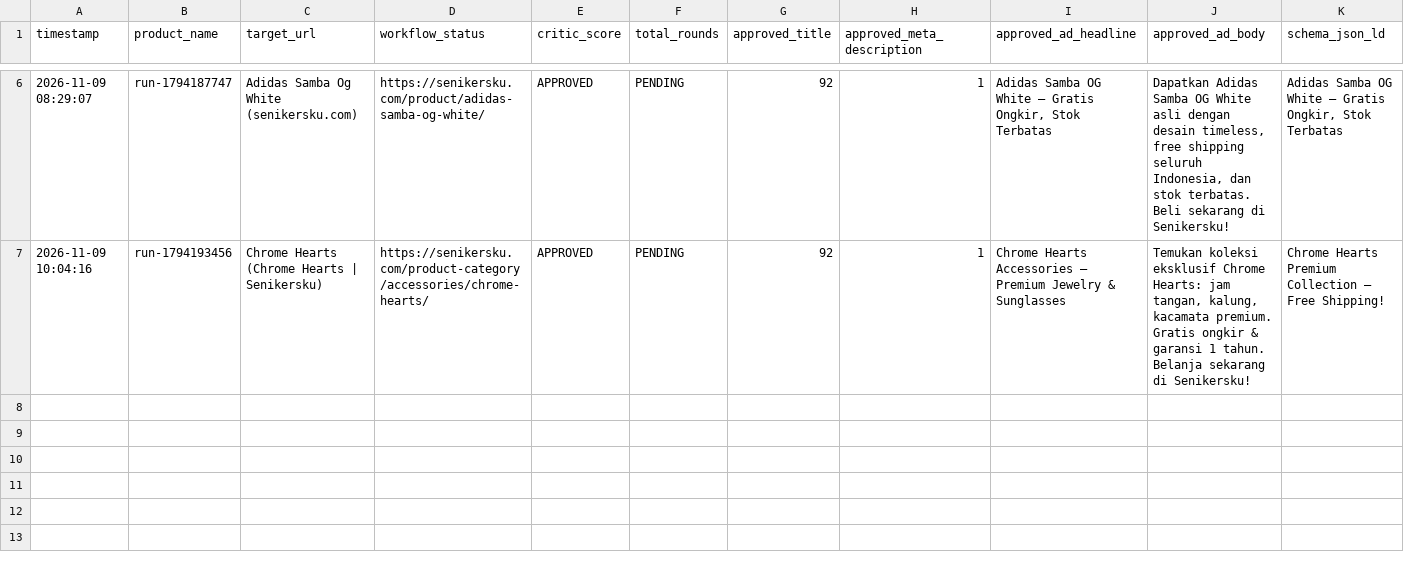
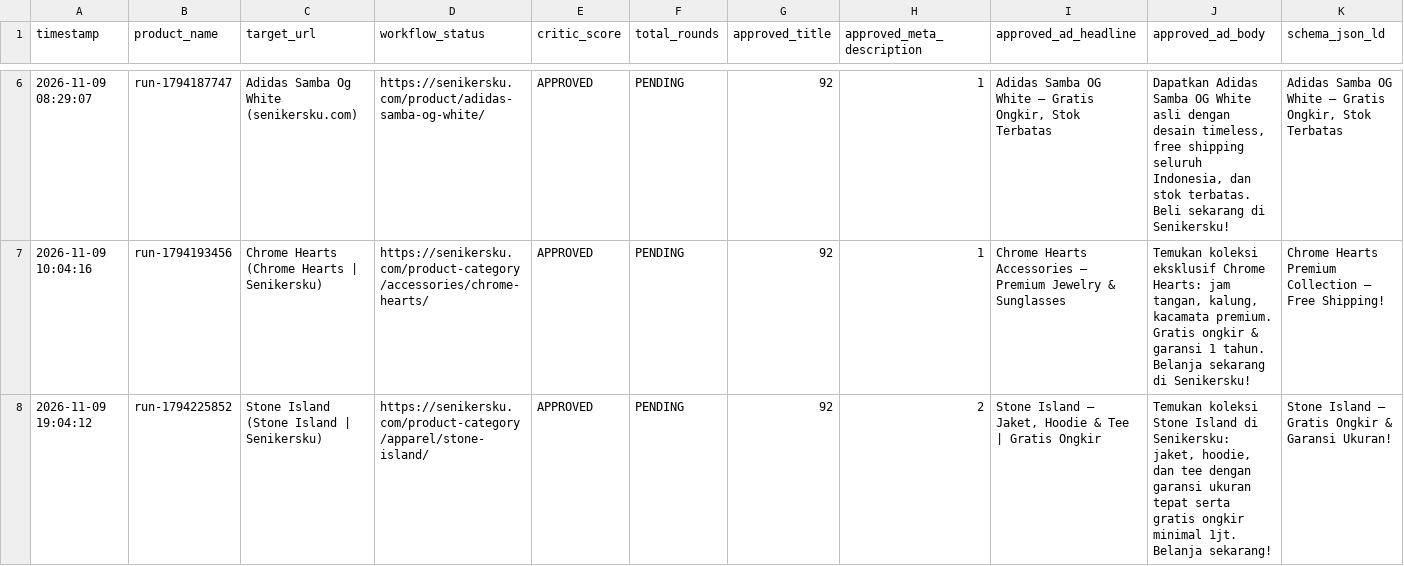
Before and after one commit to sultanmuhammadiqbal/self-healing-swarm, a CSV file: data/approval_queue.csv, drawn as a sheet; only a part is shown, gaps mark what is left out; rows hold the shown columns only; the diff names each change by its address in the sheet, - before the commit and + after, or states it on an @@ line.

Commit message:
chore: update debate audit logs and approval queue data

```diff
--- a/data/approval_queue.csv
+++ b/data/approval_queue.csv
+row 8: 2026-11-09 19:04:12 | run-1794225852 | Stone Island (Stone Island | Senikersku) | https://senikersku.com/product-category/apparel/stone-island/ | APPROVED | PENDING | 92 | 2 | Stone Island – Jaket, Hoodie & Tee | Gratis Ongkir | Temukan koleksi Stone Island di Senikersku: jaket, hoodie, dan tee dengan garansi ukuran tepat serta gratis ongkir minimal 1jt. Belanja sekarang! | Stone Island – Gratis Ongkir & Garansi Ukuran!
```
Also changed, not shown: 1 other file.
